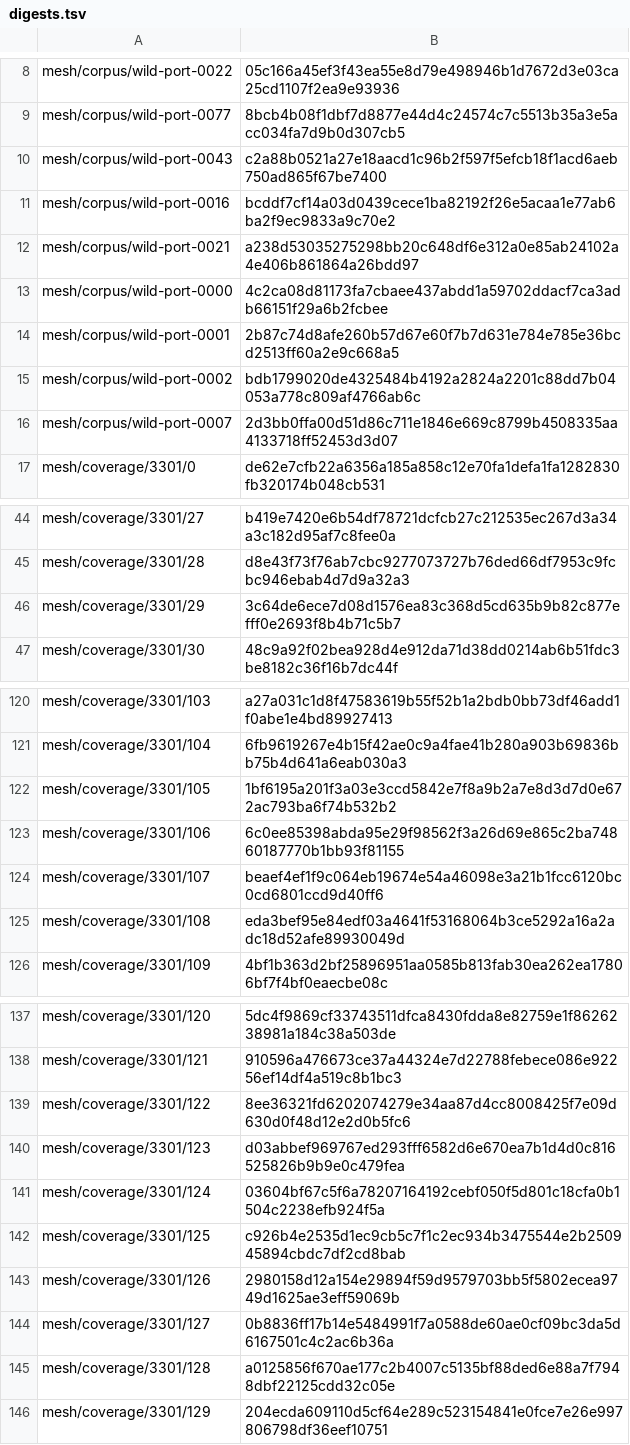
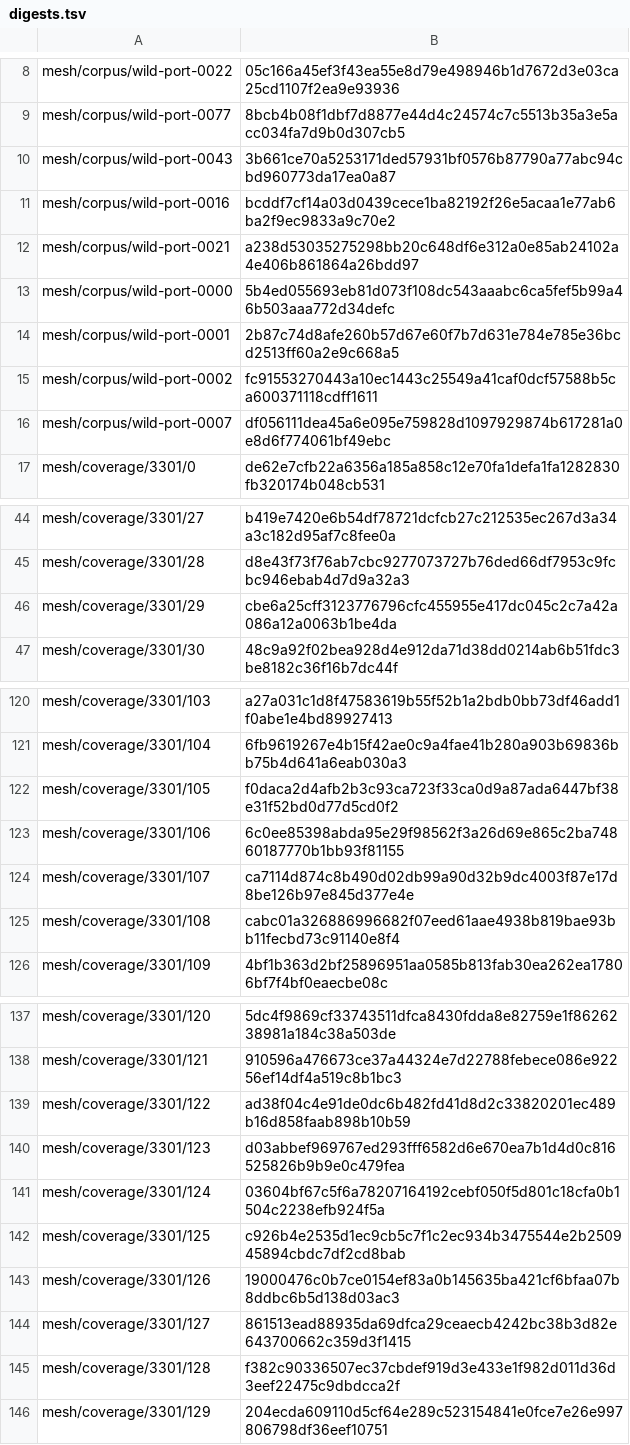
Before and after one commit to cortexkit/avatar, a TSV file: vectors/robots-3d/digests.tsv, drawn as a sheet; only a part is shown, gaps mark what is left out; the diff covers the shown part only.

Commit message:
mason: robot motion - actor, mood postures, idle, reactions, status loops, floor rule and pose pins
The actor turns a robot, its events and a time into model-space bone
matrices, the face set, blink, glow, status, LEDs, lit, rays and thrust.
Pose digests for every corpus genome, mood and motion script are pinned in
vectors/robots-3d/poses.tsv and the cross-platform robots-3d mode compares
them with the rest-mesh pins.

Hover gear now hangs its flame or rings on a new bone exhaust.0 at the
nozzle outlet, so a landed (sleepy) robot's exhaust can shrink toward the
nozzle instead of sinking below the floor. That changes the skin bone
indices of the flame and ring parts, so the rest-mesh pins of exactly the
30 hover robots among the corpus and coverage genomes were re-minted with
robot_pins --write; every other rest-mesh digest is unchanged.

```diff
--- a/vectors/robots-3d/digests.tsv
+++ b/vectors/robots-3d/digests.tsv
@@ -9,9 +9,9 @@ mesh/corpus/wild-port-0022	05c166a45ef3f43ea55e8d79e498946b1d7672d3e03ca25cd1107
 mesh/corpus/wild-port-0077	8bcb4b08f1dbf7d8877e44d4c24574c7c5513b35a3e5acc034fa7d9b0d307cb5
-mesh/corpus/wild-port-0043	c2a88b0521a27e18aacd1c96b2f597f5efcb18f1acd6aeb750ad865f67be7400
+mesh/corpus/wild-port-0043	3b661ce70a5253171ded57931bf0576b87790a77abc94cbd960773da17ea0a87
 mesh/corpus/wild-port-0016	bcddf7cf14a03d0439cece1ba82192f26e5acaa1e77ab6ba2f9ec9833a9c70e2
 mesh/corpus/wild-port-0021	a238d53035275298bb20c648df6e312a0e85ab24102a4e406b861864a26bdd97
-mesh/corpus/wild-port-0000	4c2ca08d81173fa7cbaee437abdd1a59702ddacf7ca3adb66151f29a6b2fcbee
+mesh/corpus/wild-port-0000	5b4ed055693eb81d073f108dc543aaabc6ca5fef5b99a46b503aaa772d34defc
 mesh/corpus/wild-port-0001	2b87c74d8afe260b57d67e60f7b7d631e784e785e36bcd2513ff60a2e9c668a5
-mesh/corpus/wild-port-0002	bdb1799020de4325484b4192a2824a2201c88dd7b04053a778c809af4766ab6c
-mesh/corpus/wild-port-0007	2d3bb0ffa00d51d86c711e1846e669c8799b4508335aa4133718ff52453d3d07
+mesh/corpus/wild-port-0002	fc91553270443a10ec1443c25549a41caf0dcf57588b5ca600371118cdff1611
+mesh/corpus/wild-port-0007	df056111dea45a6e095e759828d1097929874b617281a0e8d6f774061bf49ebc
 mesh/coverage/3301/0	de62e7cfb22a6356a185a858c12e70fa1defa1fa1282830fb320174b048cb531
@@ -45,3 +45,3 @@ mesh/coverage/3301/27	b419e7420e6b54df78721dcfcb27c212535ec267d3a34a3c182d95af7c
 mesh/coverage/3301/28	d8e43f73f76ab7cbc9277073727b76ded66df7953c9fcbc946ebab4d7d9a32a3
-mesh/coverage/3301/29	3c64de6ece7d08d1576ea83c368d5cd635b9b82c877efff0e2693f8b4b71c5b7
+mesh/coverage/3301/29	cbe6a25cff3123776796cfc455955e417dc045c2c7a42a086a12a0063b1be4da
 mesh/coverage/3301/30	48c9a92f02bea928d4e912da71d38dd0214ab6b51fdc3be8182c36f16b7dc44f
@@ -121,6 +121,6 @@ mesh/coverage/3301/103	a27a031c1d8f47583619b55f52b1a2bdb0bb73df46add1f0abe1e4bd8
 mesh/coverage/3301/104	6fb9619267e4b15f42ae0c9a4fae41b280a903b69836bb75b4d641a6eab030a3
-mesh/coverage/3301/105	1bf6195a201f3a03e3ccd5842e7f8a9b2a7e8d3d7d0e672ac793ba6f74b532b2
+mesh/coverage/3301/105	f0daca2d4afb2b3c93ca723f33ca0d9a87ada6447bf38e31f52bd0d77d5cd0f2
 mesh/coverage/3301/106	6c0ee85398abda95e29f98562f3a26d69e865c2ba74860187770b1bb93f81155
-mesh/coverage/3301/107	beaef4ef1f9c064eb19674e54a46098e3a21b1fcc6120bc0cd6801ccd9d40ff6
-mesh/coverage/3301/108	eda3bef95e84edf03a4641f53168064b3ce5292a16a2adc18d52afe89930049d
+mesh/coverage/3301/107	ca7114d874c8b490d02db99a90d32b9dc4003f87e17d8be126b97e845d377e4e
+mesh/coverage/3301/108	cabc01a326886996682f07eed61aae4938b819bae93bb11fecbd73c91140e8f4
 mesh/coverage/3301/109	4bf1b363d2bf25896951aa0585b813fab30ea262ea17806bf7f4bf0eaecbe08c
@@ -138,3 +138,3 @@ mesh/coverage/3301/120	5dc4f9869cf33743511dfca8430fdda8e82759e1f8626238981a184c3
 mesh/coverage/3301/121	910596a476673ce37a44324e7d22788febece086e92256ef14df4a519c8b1bc3
-mesh/coverage/3301/122	8ee36321fd6202074279e34aa87d4cc8008425f7e09d630d0f48d12e2d0b5fc6
+mesh/coverage/3301/122	ad38f04c4e91de0dc6b482fd41d8d2c33820201ec489b16d858faab898b10b59
 mesh/coverage/3301/123	d03abbef969767ed293fff6582d6e670ea7b1d4d0c816525826b9b9e0c479fea
@@ -142,5 +142,5 @@ mesh/coverage/3301/124	03604bf67c5f6a78207164192cebf050f5d801c18cfa0b1504c2238ef
 mesh/coverage/3301/125	c926b4e2535d1ec9cb5c7f1c2ec934b3475544e2b250945894cbdc7df2cd8bab
-mesh/coverage/3301/126	2980158d12a154e29894f59d9579703bb5f5802ecea9749d1625ae3eff59069b
-mesh/coverage/3301/127	0b8836ff17b14e5484991f7a0588de60ae0cf09bc3da5d6167501c4c2ac6b36a
-mesh/coverage/3301/128	a0125856f670ae177c2b4007c5135bf88ded6e88a7f7948dbf22125cdd32c05e
+mesh/coverage/3301/126	19000476c0b7ce0154ef83a0b145635ba421cf6bfaa07b8ddbc6b5d138d03ac3
+mesh/coverage/3301/127	861513ead88935da69dfca29ceaecb4242bc38b3d82e643700662c359d3f1415
+mesh/coverage/3301/128	f382c90336507ec37cbdef919d3e433e1f982d011d36d3eef22475c9dbdcca2f
 mesh/coverage/3301/129	204ecda609110d5cf64e289c523154841e0fce7e26e997806798df36eef10751
```
Also changed, not shown: 18 edited cells elsewhere in this file, 22 other files.
